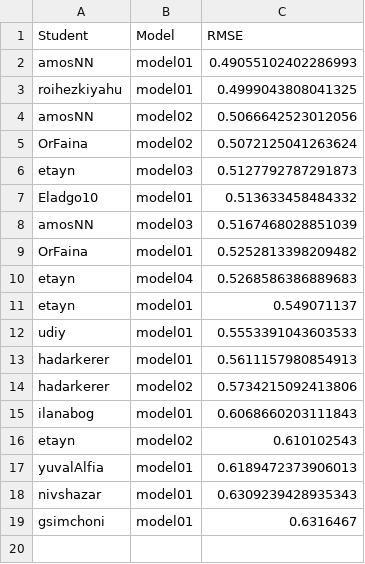
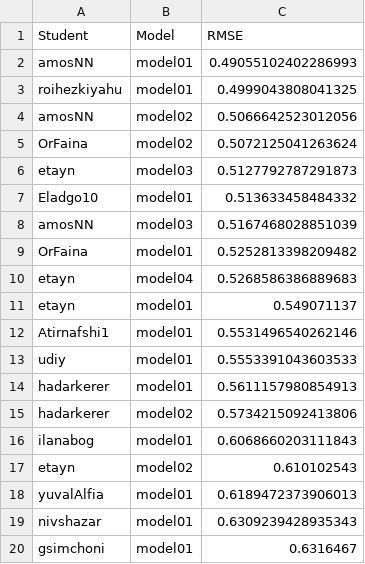
Before and after one commit to DSApps-2023/Class_Slides, a CSV file: leaderboard.csv, drawn as a sheet; the diff names each change by its address in the sheet, - before the commit and + after, or states it on an @@ line.

Commit message:
Updates leaderboard

```diff
--- a/leaderboard.csv
+++ b/leaderboard.csv
+row 12: Atirnafshi1 | model01 | 0.5531496540262146
```
Also changed, not shown: 1 other file.
